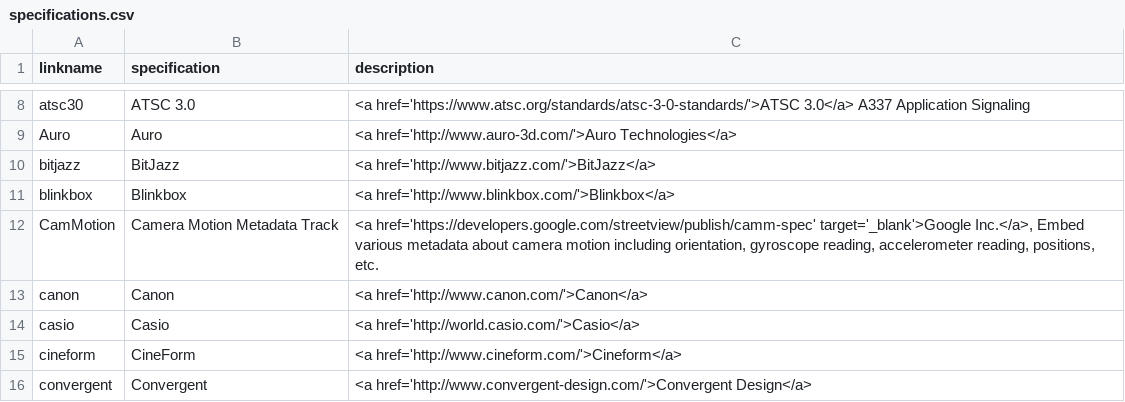
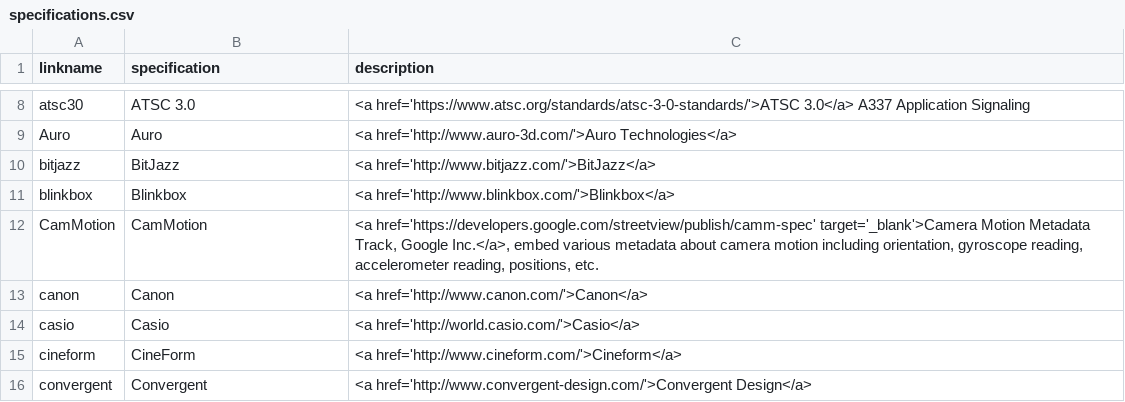
Before and after one commit to mp4ra/mp4ra.github.io, a CSV file: CSV/specifications.csv, drawn as a sheet; only a part is shown, gaps mark what is left out.

Commit message:
Updates Camm 4CC. Mistakenly entered previously.

```diff
--- a/CSV/specifications.csv
+++ b/CSV/specifications.csv
@@ -11,3 +11,3 @@ bitjazz,BitJazz,<a href='http://www.bitjazz.com/'>BitJazz</a>
 blinkbox,Blinkbox,<a href='http://www.blinkbox.com/'>Blinkbox</a>
-CamMotion,Camera Motion Metadata Track,"<a href='https://developers.google.com/streetview/publish/camm-spec' target='_blank'>Google Inc.</a>, Embed various metadata about camera motion including orientation, gyroscope reading, accelerometer reading, positions, etc."
+CamMotion, CamMotion, "<a href='https://developers.google.com/streetview/publish/camm-spec' target='_blank'>Camera Motion Metadata Track, Google Inc.</a>, embed various metadata about camera motion including orientation, gyroscope reading, accelerometer reading, positions, etc."
 canon,Canon,<a href='http://www.canon.com/'>Canon</a>
```
Also changed, not shown: CSV/sample-entries.csv.
